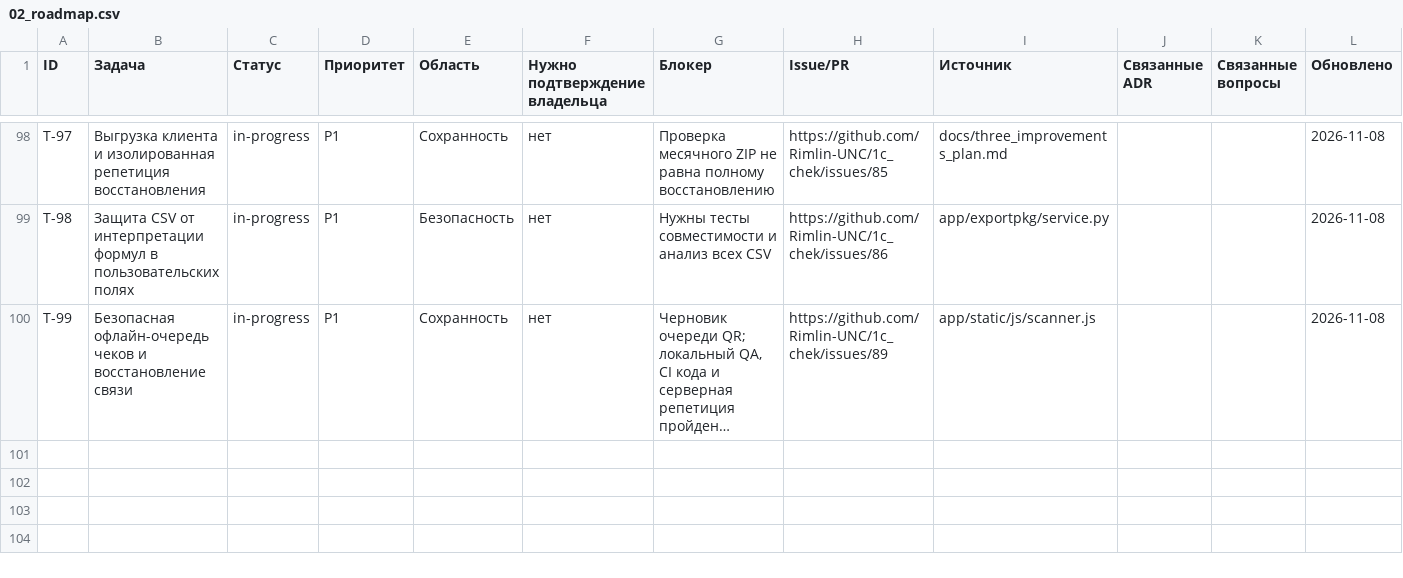
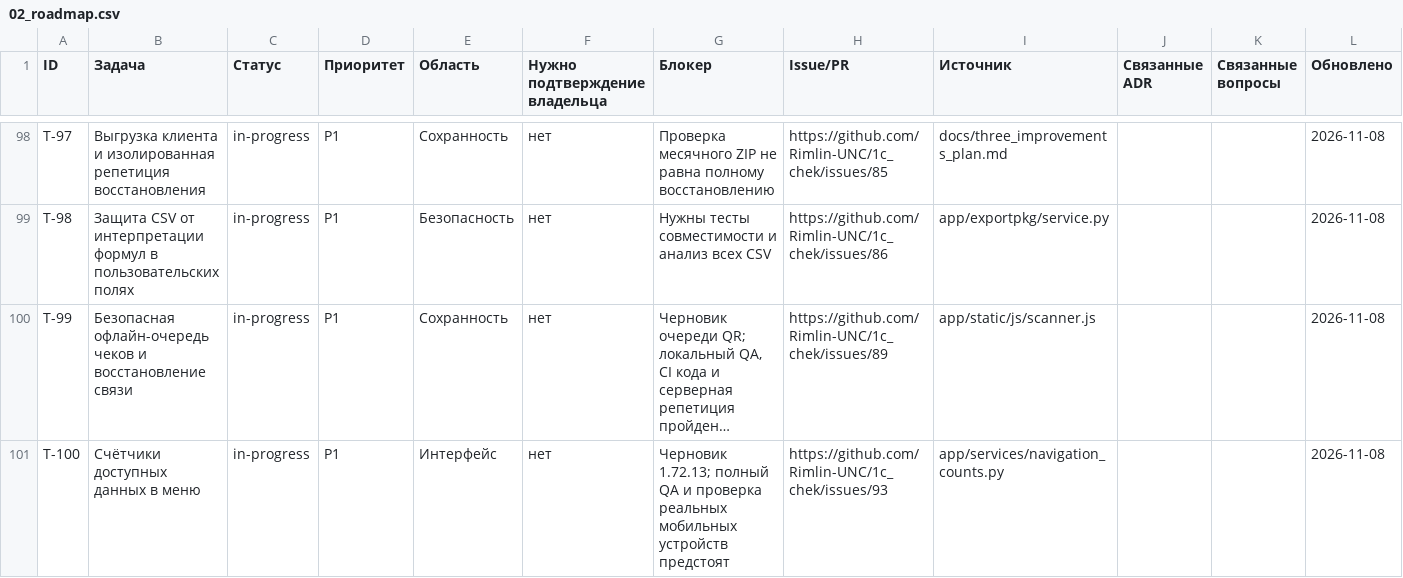
Before and after one commit to Rimlin-UNC/1c_chek, a CSV file: docs/kb/02_roadmap.csv, drawn as a sheet; only a part is shown, gaps mark what is left out; long unchanged cells end in …; the diff names each change by its address in the sheet, - before the commit and + after, or states it on an @@ line.

```diff
--- a/docs/kb/02_roadmap.csv
+++ b/docs/kb/02_roadmap.csv
+row 101: T-100 | Счётчики доступных данных в меню | in-progress | P1 | Интерфейс | нет | Черновик 1.72.13; полный QA и проверка реальных мобильных устройств предстоят | https://github.com/Rimlin-UNC/1c_chek/issues/93 | app/services/navigation_counts.py |  |  | 2026-11-08
```
Also changed, not shown: docs/kb/08_session_journal.csv, docs/kb/09_releases.csv, 33 other files.
